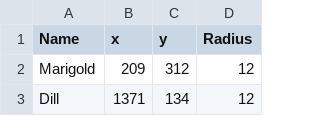
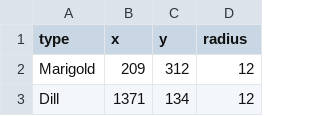
Before and after one commit to BerkeleyAutomation/AlphaGarden, a CSV file: src/Media/plant-data-20200201.csv, drawn as a sheet; only a part is shown.

Commit message:
changed the name to type in plant-data.csv

```diff
--- a/src/Media/plant-data-20200201.csv
+++ b/src/Media/plant-data-20200201.csv
@@ -1,2 +1,2 @@
-Name,x,y,Radius
+type,x,y,radius
 Marigold,209,312,12
```
